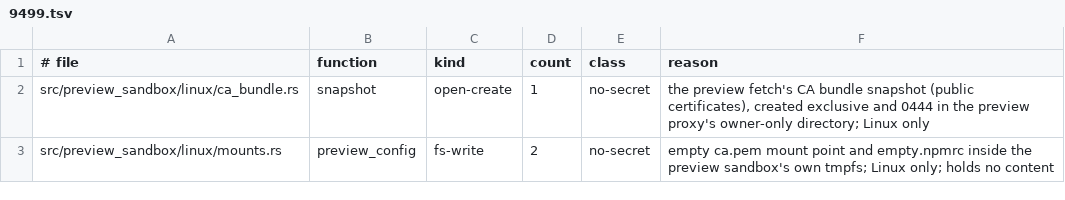
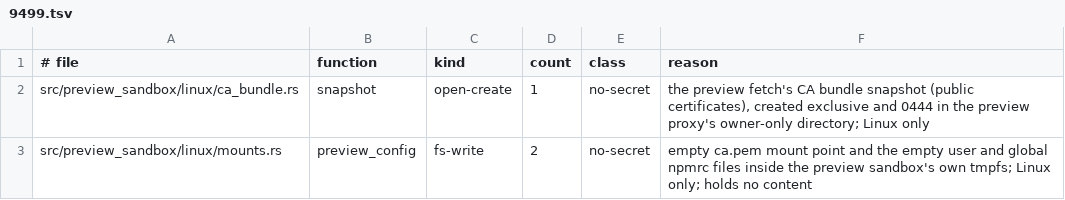
Before and after one commit to MikkoParkkola/mcp-gateway, a TSV file: src/gateway/meta_mcp/boundary_pins/creation_sites.d/9499.tsv, drawn as a sheet.

```diff
--- a/src/gateway/meta_mcp/boundary_pins/creation_sites.d/9499.tsv
+++ b/src/gateway/meta_mcp/boundary_pins/creation_sites.d/9499.tsv
@@ -2,2 +2,2 @@
 src/preview_sandbox/linux/ca_bundle.rs	snapshot	open-create	1	no-secret	the preview fetch's CA bundle snapshot (public certificates), created exclusive and 0444 in the preview proxy's owner-only directory; Linux only
-src/preview_sandbox/linux/mounts.rs	preview_config	fs-write	2	no-secret	empty ca.pem mount point and empty.npmrc inside the preview sandbox's own tmpfs; Linux only; holds no content
+src/preview_sandbox/linux/mounts.rs	preview_config	fs-write	2	no-secret	empty ca.pem mount point and the empty user and global npmrc files inside the preview sandbox's own tmpfs; Linux only; holds no content
```
Also changed, not shown: 1 other file.
